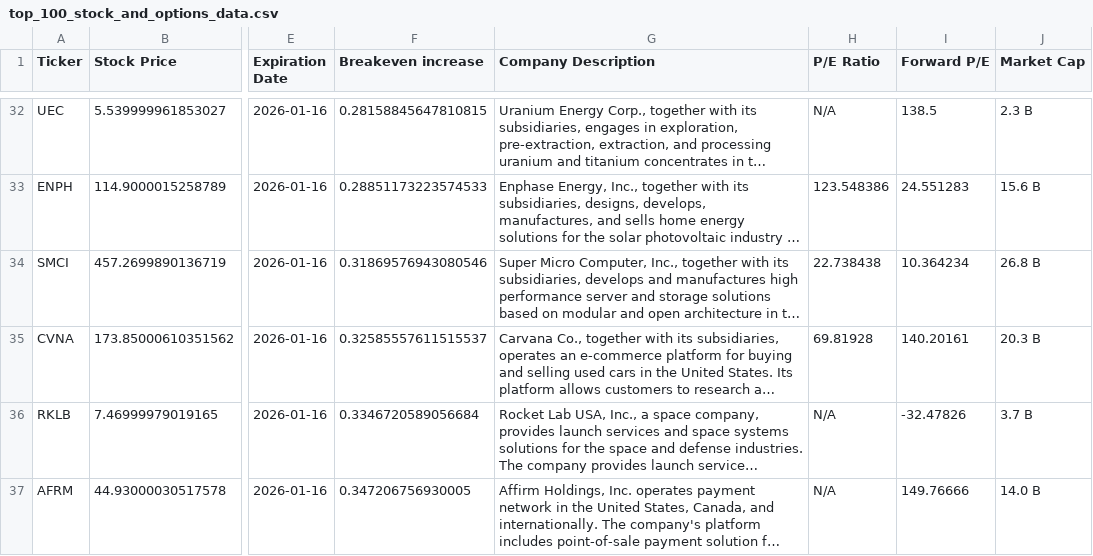
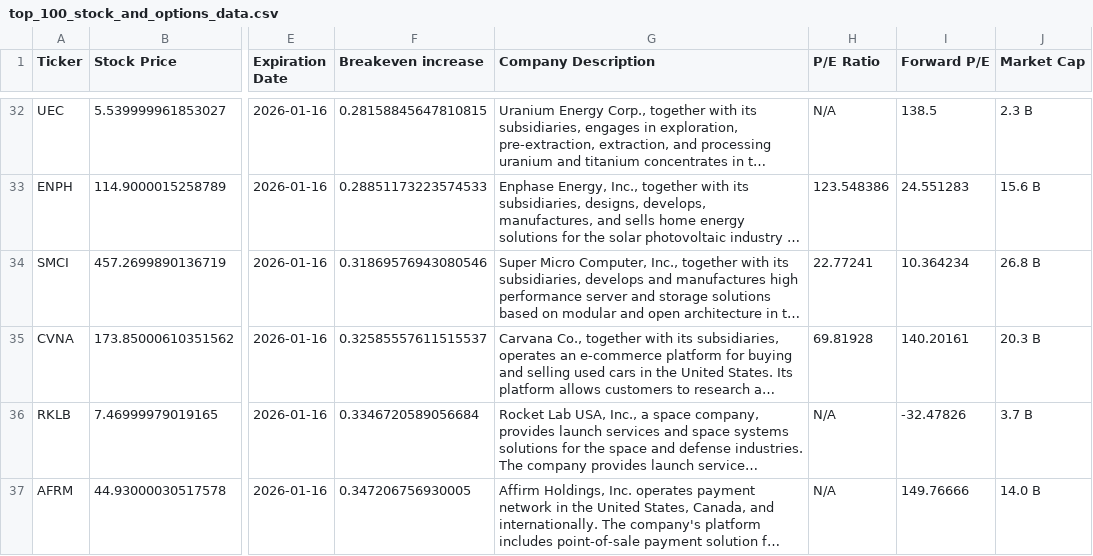
Before and after one commit to dparedesi/Call-Options-values, a CSV file: top_100_stock_and_options_data.csv, drawn as a sheet; only a part is shown, gaps mark what is left out; long unchanged cells end in …; the diff covers the shown part only; the diff names each change by its address in the sheet, - before the commit and + after, or states it on an @@ line.

```diff
--- a/top_100_stock_and_options_data.csv
+++ b/top_100_stock_and_options_data.csv
-H34 (P/E Ratio): 22.738438
+H34 (P/E Ratio): 22.77241
```
Also changed, not shown: 20 edited cells elsewhere in this file.
